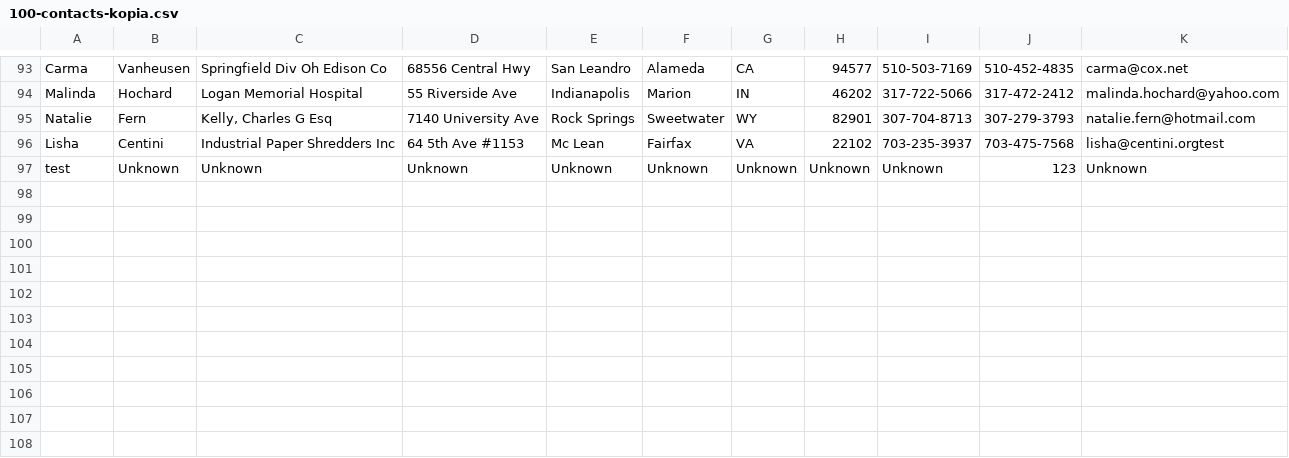
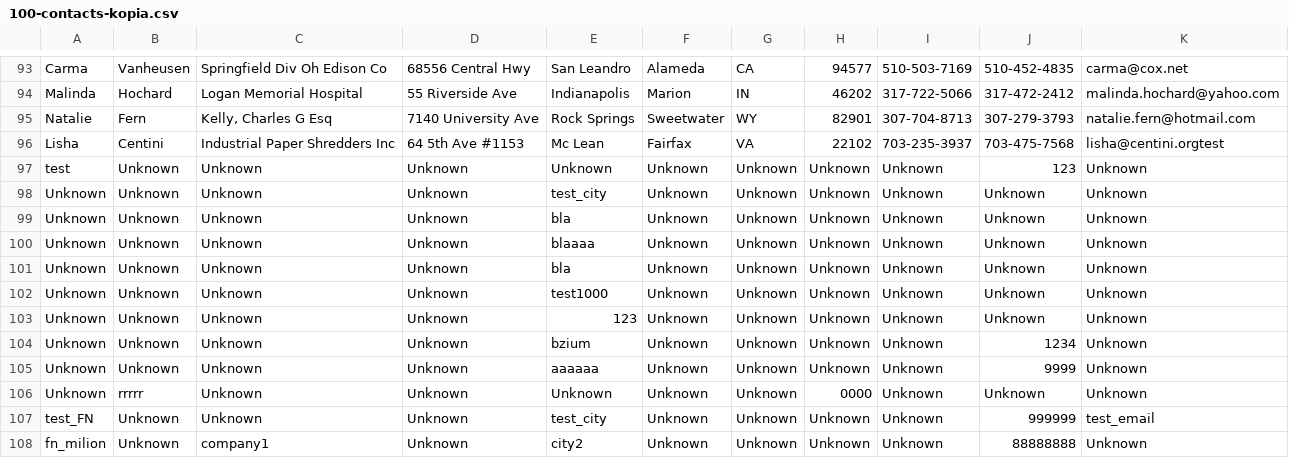
Before and after one commit to bodzia/python_training, a CSV file: 10_10/100-contacts-kopia.csv, drawn as a sheet; only a part is shown, gaps mark what is left out.

```diff
--- a/10_10/100-contacts-kopia.csv
+++ b/10_10/100-contacts-kopia.csv
@@ -97 +97,12 @@ Lisha,Centini,Industrial Paper Shredders Inc,64 5th Ave #1153,Mc Lean,Fairfax,VA
 test,Unknown,Unknown,Unknown,Unknown,Unknown,Unknown,Unknown,Unknown,123,Unknown
+Unknown,Unknown,Unknown,Unknown,test_city,Unknown,Unknown,Unknown,Unknown,Unknown,Unknown
+Unknown,Unknown,Unknown,Unknown,bla,Unknown,Unknown,Unknown,Unknown,Unknown,Unknown
+Unknown,Unknown,Unknown,Unknown,blaaaa,Unknown,Unknown,Unknown,Unknown,Unknown,Unknown
+Unknown,Unknown,Unknown,Unknown,bla,Unknown,Unknown,Unknown,Unknown,Unknown,Unknown
+Unknown,Unknown,Unknown,Unknown,test1000,Unknown,Unknown,Unknown,Unknown,Unknown,Unknown
+Unknown,Unknown,Unknown,Unknown,123,Unknown,Unknown,Unknown,Unknown,Unknown,Unknown
+Unknown,Unknown,Unknown,Unknown,bzium,Unknown,Unknown,Unknown,Unknown,1234,Unknown
+Unknown,Unknown,Unknown,Unknown,aaaaaa,Unknown,Unknown,Unknown,Unknown,9999,Unknown
+Unknown,rrrrr,Unknown,Unknown,Unknown,Unknown,Unknown,0000,Unknown,Unknown,Unknown
+test_FN,Unknown,Unknown,Unknown,test_city,Unknown,Unknown,Unknown,Unknown,999999,test_email
+fn_milion,Unknown,company1,Unknown,city2,Unknown,Unknown,Unknown,Unknown,88888888,Unknown
```
Also changed, not shown: 7 other files.
